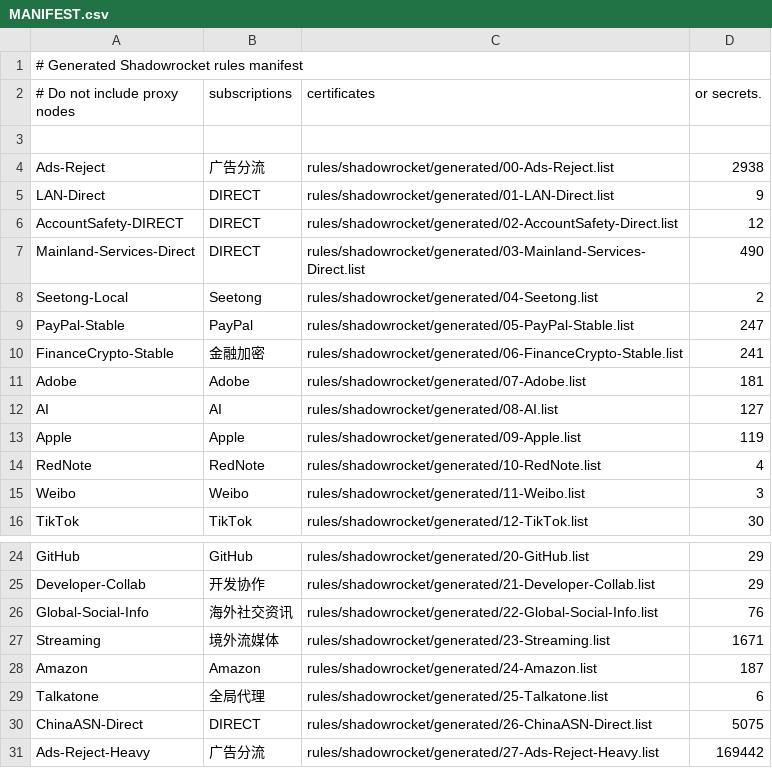
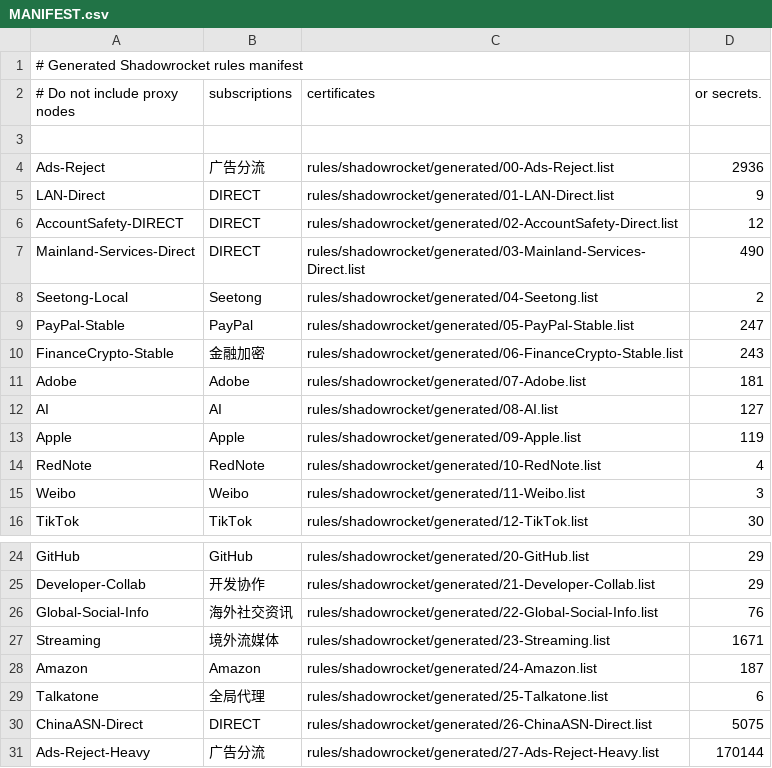
Before and after one commit to Zhengzhongjie/codex-loon-rules, a CSV file: rules/shadowrocket/generated/MANIFEST.csv, drawn as a sheet; only a part is shown, gaps mark what is left out.

Commit message:
Allowlist service-critical domains in reject lists; add safepal; regenerate both dialects
Add SERVICE_ALLOWLIST (statsig.com, statsigapi.net, featureassets.org) applied
to canonical rules before render, so first-match-wins reject rulesets no longer
shadow the service lists that need those hosts (e.g. ChatGPT feature flags).
Tracked via a service_allowlisted_dropped stat. Add safepal.com/.io to
FinanceCrypto-Stable. Regenerate loon and shadowrocket dialects consistently
(shadowrocket reject lists previously still carried the shadowed hosts;
27-heavy also reflects upstream AdRules drift). api.statsigcdn.com is a distinct
registered domain and is intentionally left in the reject lists.

```diff
--- a/rules/shadowrocket/generated/MANIFEST.csv
+++ b/rules/shadowrocket/generated/MANIFEST.csv
@@ -3,3 +3,3 @@
 
-Ads-Reject,广告分流,rules/shadowrocket/generated/00-Ads-Reject.list,2938
+Ads-Reject,广告分流,rules/shadowrocket/generated/00-Ads-Reject.list,2936
 LAN-Direct,DIRECT,rules/shadowrocket/generated/01-LAN-Direct.list,9
@@ -9,3 +9,3 @@ Seetong-Local,Seetong,rules/shadowrocket/generated/04-Seetong.list,2
 PayPal-Stable,PayPal,rules/shadowrocket/generated/05-PayPal-Stable.list,247
-FinanceCrypto-Stable,金融加密,rules/shadowrocket/generated/06-FinanceCrypto-Stable.list,241
+FinanceCrypto-Stable,金融加密,rules/shadowrocket/generated/06-FinanceCrypto-Stable.list,243
 Adobe,Adobe,rules/shadowrocket/generated/07-Adobe.list,181
@@ -30,2 +30,2 @@ Talkatone,全局代理,rules/shadowrocket/generated/25-Talkatone.list,6
 ChinaASN-Direct,DIRECT,rules/shadowrocket/generated/26-ChinaASN-Direct.list,5075
-Ads-Reject-Heavy,广告分流,rules/shadowrocket/generated/27-Ads-Reject-Heavy.list,169442
+Ads-Reject-Heavy,广告分流,rules/shadowrocket/generated/27-Ads-Reject-Heavy.list,170144
```
Also changed, not shown: 9 other files.
